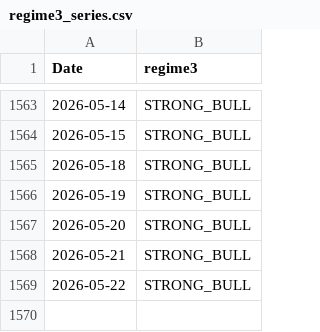
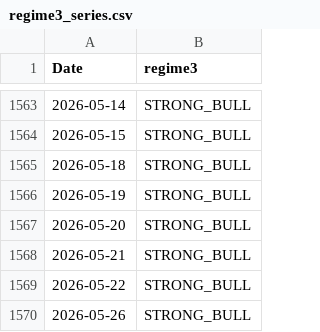
Before and after one commit to ehnahcle/EDITH, a CSV file: results/regime3_series.csv, drawn as a sheet; only a part is shown, gaps mark what is left out; the diff names each change by its address in the sheet, - before the commit and + after, or states it on an @@ line.

```diff
--- a/results/regime3_series.csv
+++ b/results/regime3_series.csv
+row 1570: 2026-05-26 | STRONG_BULL
```
Also changed, not shown: 2 other files.
